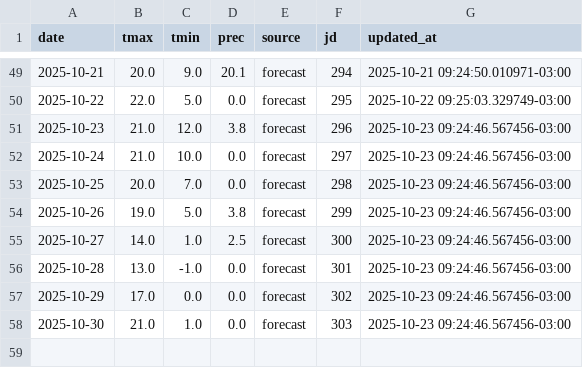
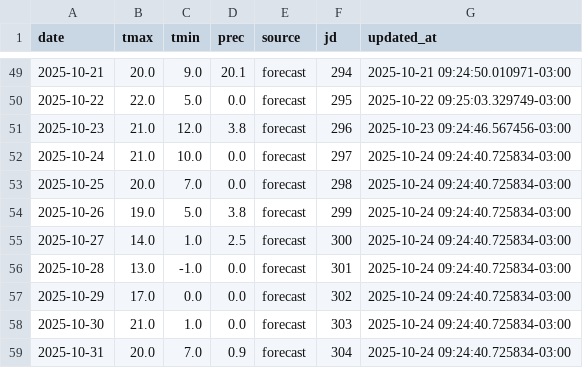
Before and after one commit to PREDWEEM/EUPHO-BORDE, a CSV file: data/meteo_daily.csv, drawn as a sheet; only a part is shown, gaps mark what is left out.

```diff
--- a/data/meteo_daily.csv
+++ b/data/meteo_daily.csv
@@ -51,8 +51,9 @@ date,tmax,tmin,prec,source,jd,updated_at
 2025-10-23,21.0,12.0,3.8,forecast,296,2025-10-23 09:24:46.567456-03:00
-2025-10-24,21.0,10.0,0.0,forecast,297,2025-10-23 09:24:46.567456-03:00
-2025-10-25,20.0,7.0,0.0,forecast,298,2025-10-23 09:24:46.567456-03:00
-2025-10-26,19.0,5.0,3.8,forecast,299,2025-10-23 09:24:46.567456-03:00
-2025-10-27,14.0,1.0,2.5,forecast,300,2025-10-23 09:24:46.567456-03:00
-2025-10-28,13.0,-1.0,0.0,forecast,301,2025-10-23 09:24:46.567456-03:00
-2025-10-29,17.0,0.0,0.0,forecast,302,2025-10-23 09:24:46.567456-03:00
-2025-10-30,21.0,1.0,0.0,forecast,303,2025-10-23 09:24:46.567456-03:00
+2025-10-24,21.0,10.0,0.0,forecast,297,2025-10-24 09:24:40.725834-03:00
+2025-10-25,20.0,7.0,0.0,forecast,298,2025-10-24 09:24:40.725834-03:00
+2025-10-26,19.0,5.0,3.8,forecast,299,2025-10-24 09:24:40.725834-03:00
+2025-10-27,14.0,1.0,2.5,forecast,300,2025-10-24 09:24:40.725834-03:00
+2025-10-28,13.0,-1.0,0.0,forecast,301,2025-10-24 09:24:40.725834-03:00
+2025-10-29,17.0,0.0,0.0,forecast,302,2025-10-24 09:24:40.725834-03:00
+2025-10-30,21.0,1.0,0.0,forecast,303,2025-10-24 09:24:40.725834-03:00
+2025-10-31,20.0,7.0,0.9,forecast,304,2025-10-24 09:24:40.725834-03:00
```
Also changed, not shown: meteo_history.csv.
